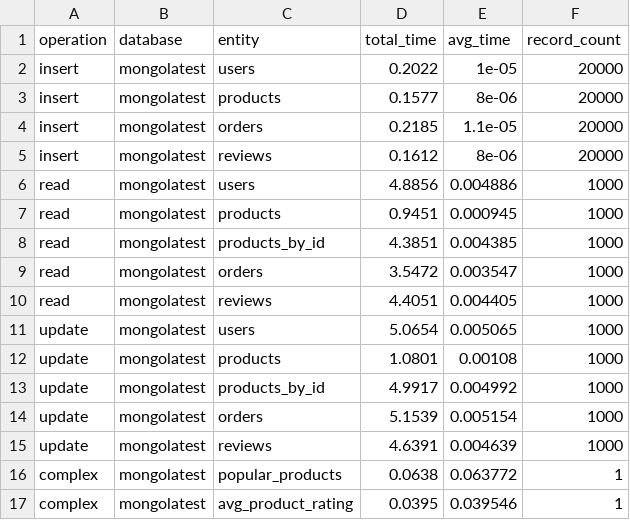
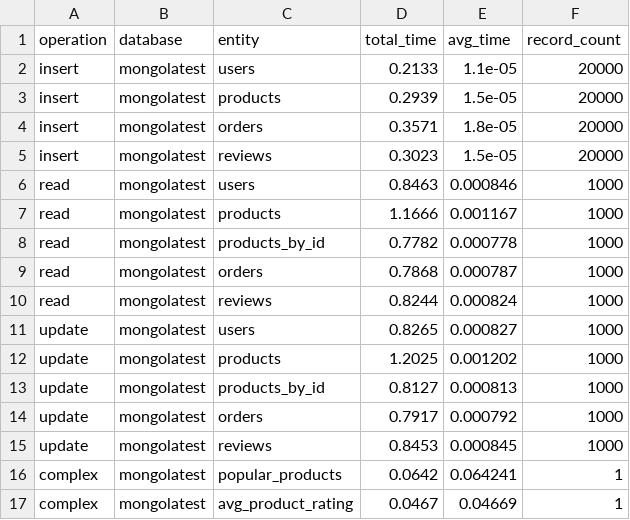
Before and after one commit to sulowskikarol/ZTBD_CRUD, a CSV file: results/records_20000/mongolatest_results.csv, drawn as a sheet; only a part is shown; the diff covers the shown part only.

```diff
--- a/results/records_20000/mongolatest_results.csv
+++ b/results/records_20000/mongolatest_results.csv
@@ -1,17 +1,17 @@
 operation,database,entity,total_time,avg_time,record_count
-insert,mongolatest,users,0.2022,1e-05,20000
-insert,mongolatest,products,0.1577,8e-06,20000
-insert,mongolatest,orders,0.2185,1.1e-05,20000
-insert,mongolatest,reviews,0.1612,8e-06,20000
-read,mongolatest,users,4.8856,0.004886,1000
-read,mongolatest,products,0.9451,0.000945,1000
-read,mongolatest,products_by_id,4.3851,0.004385,1000
-read,mongolatest,orders,3.5472,0.003547,1000
-read,mongolatest,reviews,4.4051,0.004405,1000
-update,mongolatest,users,5.0654,0.005065,1000
-update,mongolatest,products,1.0801,0.00108,1000
-update,mongolatest,products_by_id,4.9917,0.004992,1000
-update,mongolatest,orders,5.1539,0.005154,1000
-update,mongolatest,reviews,4.6391,0.004639,1000
-complex,mongolatest,popular_products,0.0638,0.063772,1
-complex,mongolatest,avg_product_rating,0.0395,0.039546,1
+insert,mongolatest,users,0.2133,1.1e-05,20000
+insert,mongolatest,products,0.2939,1.5e-05,20000
+insert,mongolatest,orders,0.3571,1.8e-05,20000
+insert,mongolatest,reviews,0.3023,1.5e-05,20000
+read,mongolatest,users,0.8463,0.000846,1000
+read,mongolatest,products,1.1666,0.001167,1000
+read,mongolatest,products_by_id,0.7782,0.000778,1000
+read,mongolatest,orders,0.7868,0.000787,1000
+read,mongolatest,reviews,0.8244,0.000824,1000
+update,mongolatest,users,0.8265,0.000827,1000
+update,mongolatest,products,1.2025,0.001202,1000
+update,mongolatest,products_by_id,0.8127,0.000813,1000
+update,mongolatest,orders,0.7917,0.000792,1000
+update,mongolatest,reviews,0.8453,0.000845,1000
+complex,mongolatest,popular_products,0.0642,0.064241,1
+complex,mongolatest,avg_product_rating,0.0467,0.04669,1
```
Also changed, not shown: 20 edited cells elsewhere in this file, results/records_40000/mongo4_results.csv, results/records_60000/mongo4_results.csv, 37 other files.
